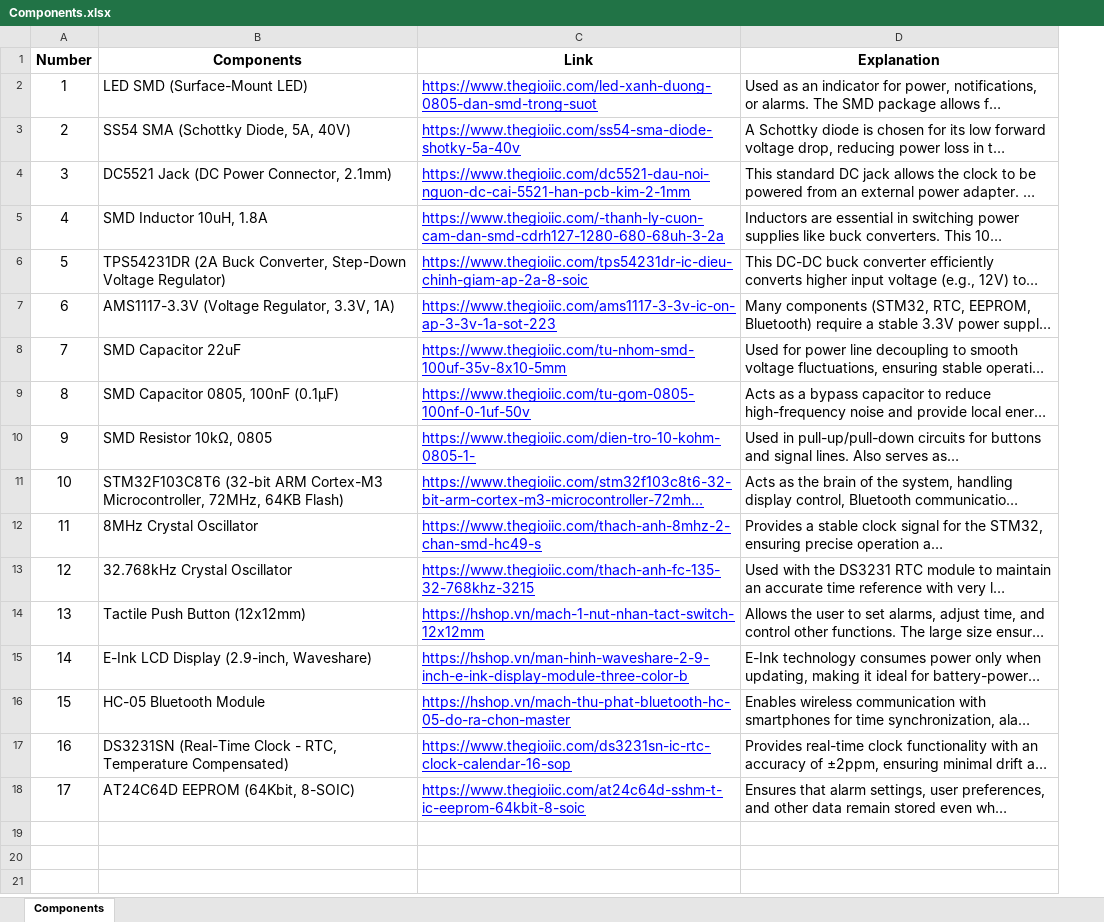
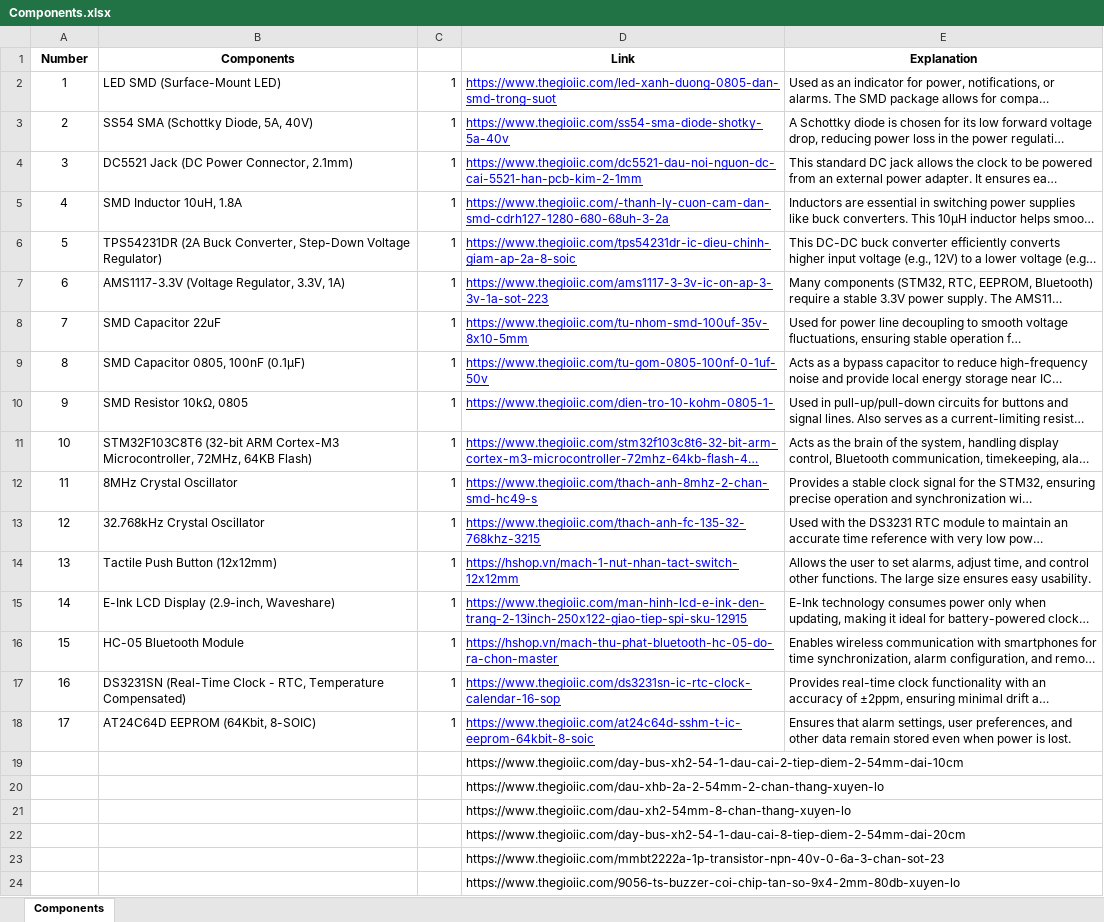
Before and after one commit to ndNgoc1310/Embedded-System-Project, an Excel workbook: 1. Documents/Components.xlsx, sheet Components, drawn as a sheet; long unchanged cells end in …; values as stored, in another font and other column widths than the file's, no borders; addresses are those after the commit; the diff names each change by its address in the sheet, - before the commit and + after, or states it on an @@ line.

```diff
--- a/1. Documents/Components.xlsx (sheet Components)
+++ b/1. Documents/Components.xlsx (sheet Components)
+column C, rows 2-18: all 1
@@ A1:B18 text size: smaller @@
@@ D1:E18 text size: smaller @@
-D15 (Link): https://hshop.vn/man-hinh-waveshare-2-9-inch-e-ink-display-module-three-color-b
+D15 (Link): https://www.thegioiic.com/man-hinh-lcd-e-ink-den-trang-2-13inch-250x122-giao-tiep-spi-sku-12915
+row 19:  |  |  | https://www.thegioiic.com/day-bus-xh2-54-1-dau-cai-2-tiep-diem-2-54mm-dai-10cm
+row 20:  |  |  | https://www.thegioiic.com/dau-xhb-2a-2-54mm-2-chan-thang-xuyen-lo
+row 21:  |  |  | https://www.thegioiic.com/dau-xh2-54mm-8-chan-thang-xuyen-lo
+row 22:  |  |  | https://www.thegioiic.com/day-bus-xh2-54-1-dau-cai-8-tiep-diem-2-54mm-dai-20cm
+row 23:  |  |  | https://www.thegioiic.com/mmbt2222a-1p-transistor-npn-40v-0-6a-3-chan-sot-23
+row 24:  |  |  | https://www.thegioiic.com/9056-ts-buzzer-coi-chip-tan-so-9x4-2mm-80db-xuyen-lo
```
Also changed, not shown: 1. Documents/Requirements.xlsx.
